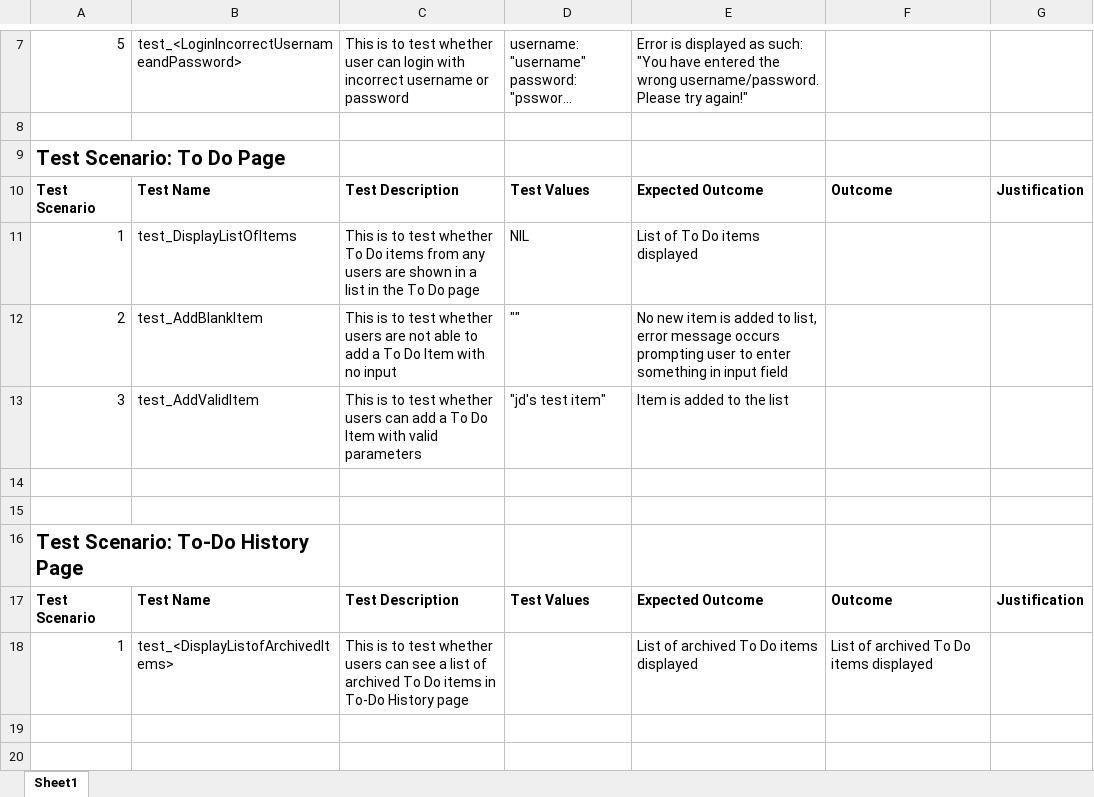
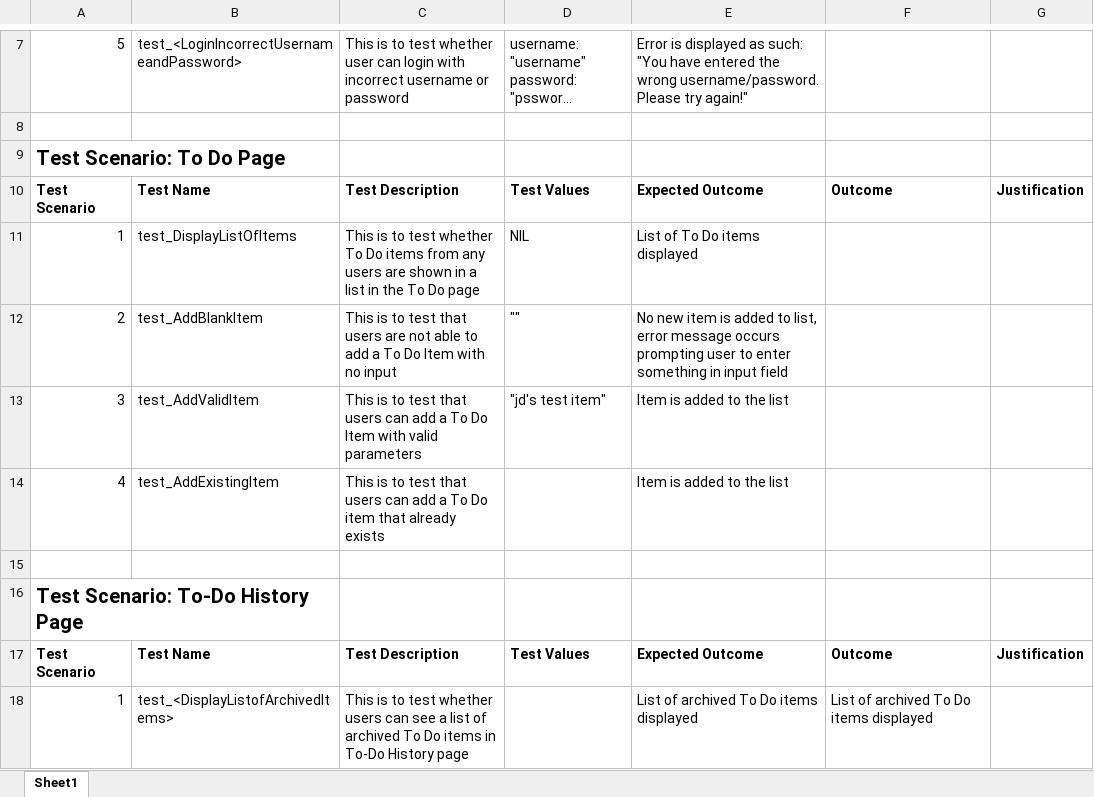
Before and after one commit to gabriel-lau/To-Do_Application, an Excel workbook: QA test cases.xlsx, sheet Sheet1, drawn as a sheet; only a part is shown, gaps mark what is left out; long unchanged cells end in …; values as stored, in another font and other column widths than the file's, no borders; the diff names each change by its address in the sheet, - before the commit and + after, or states it on an @@ line.

Commit message:
Added add existing to-do item test case

```diff
--- a/QA test cases.xlsx (sheet Sheet1)
+++ b/QA test cases.xlsx (sheet Sheet1)
-C12: …to test whether users are…
+C12: …to test that users are…
-C13: …to test whether users can…
+C13: …to test that users can…
-row 14: (empty)
+row 14: 4 | test_AddExistingItem | This is to test that users can add a To Do item that already exists |  | Item is added to the list
```
